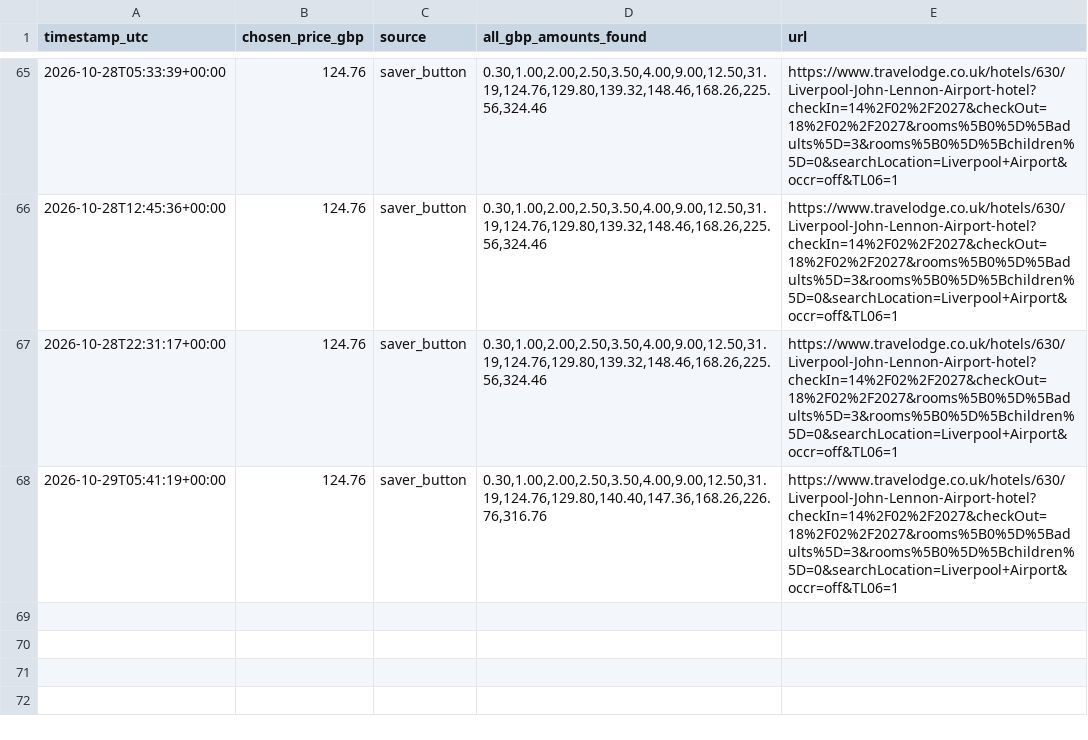
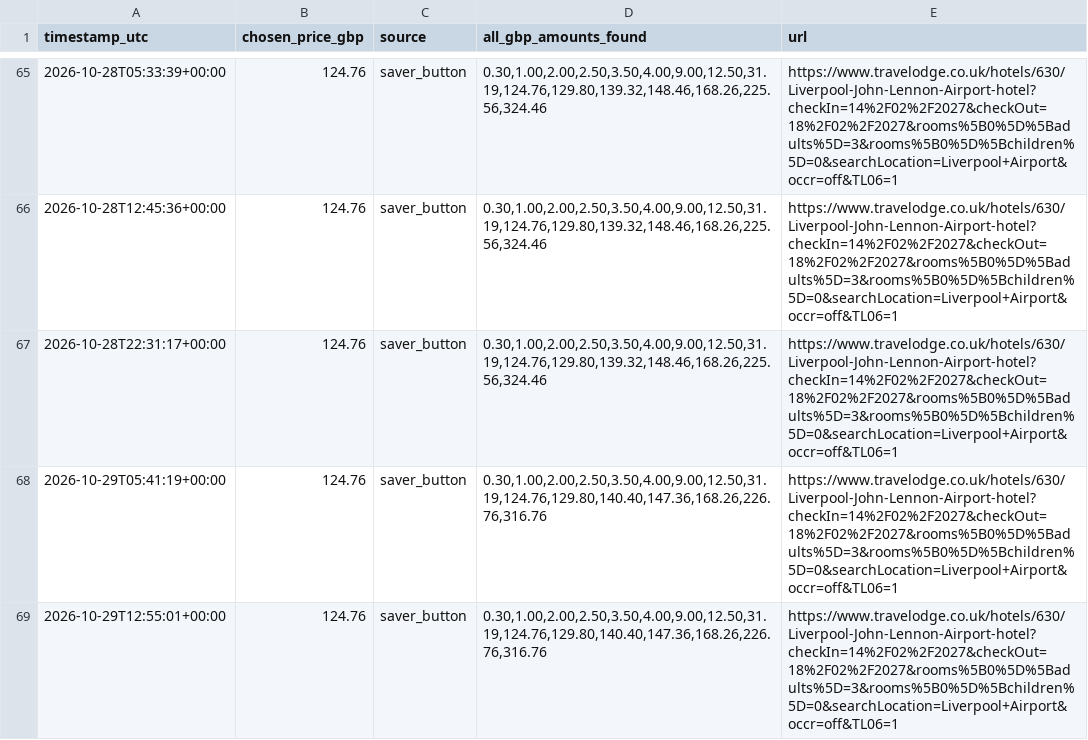
Before and after one commit to kosan9/hotel-price-monitor, a CSV file: history_travelodge_liverpool_john_lennon_airport_feb_14_18.csv, drawn as a sheet; only a part is shown, gaps mark what is left out.

```diff
--- a/history_travelodge_liverpool_john_lennon_airport_feb_14_18.csv
+++ b/history_travelodge_liverpool_john_lennon_airport_feb_14_18.csv
@@ -68 +68,2 @@ timestamp_utc,chosen_price_gbp,source,all_gbp_amounts_found,url
 2026-10-29T05:41:19+00:00,124.76,saver_button,"0.30,1.00,2.00,2.50,3.50,4.00,9.00,12.50,31.19,124.76,129.80,140.40,147.36,168.26,226.76,316.76",https://www.travelodge.co.uk/hotels/630/Liverpool-John-Lennon-Airport-hotel?checkIn=14%2F02%2F2027&checkOut=18%2F02%2F2027&rooms%5B0%5D%5Badults%5D=3&rooms%5B0%5D%5Bchildren%5D=0&searchLocation=Liverpool+Airport&occr=off&TL06=1
+2026-10-29T12:55:01+00:00,124.76,saver_button,"0.30,1.00,2.00,2.50,3.50,4.00,9.00,12.50,31.19,124.76,129.80,140.40,147.36,168.26,226.76,316.76",https://www.travelodge.co.uk/hotels/630/Liverpool-John-Lennon-Airport-hotel?checkIn=14%2F02%2F2027&checkOut=18%2F02%2F2027&rooms%5B0%5D%5Badults%5D=3&rooms%5B0%5D%5Bchildren%5D=0&searchLocation=Liverpool+Airport&occr=off&TL06=1
```
Also changed, not shown: history_travelodge_london_chessington_tolworth_dec_26_31.csv, history_travelodge_stratford_alcester_feb_14_18.csv, 3 other files.
